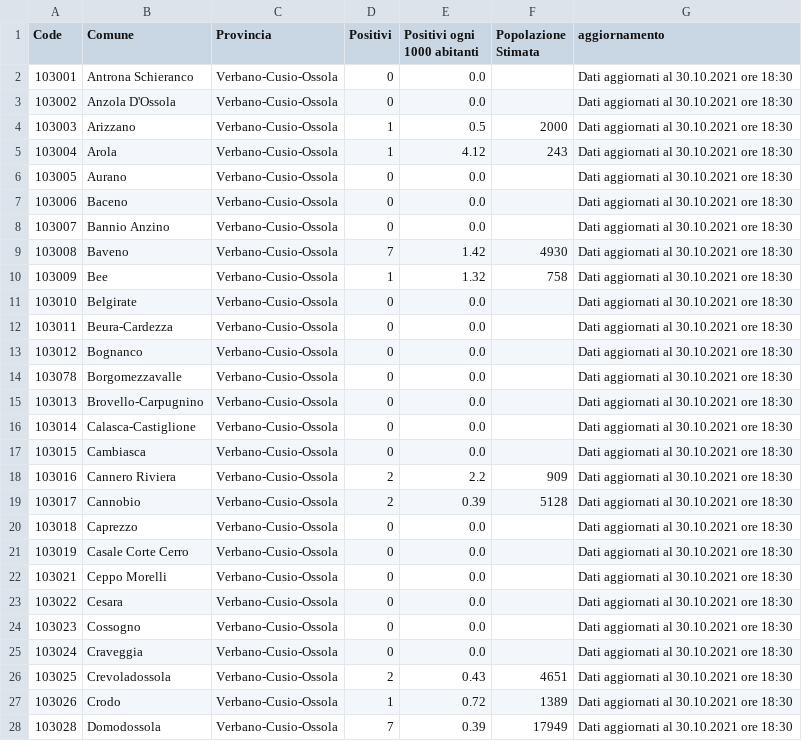
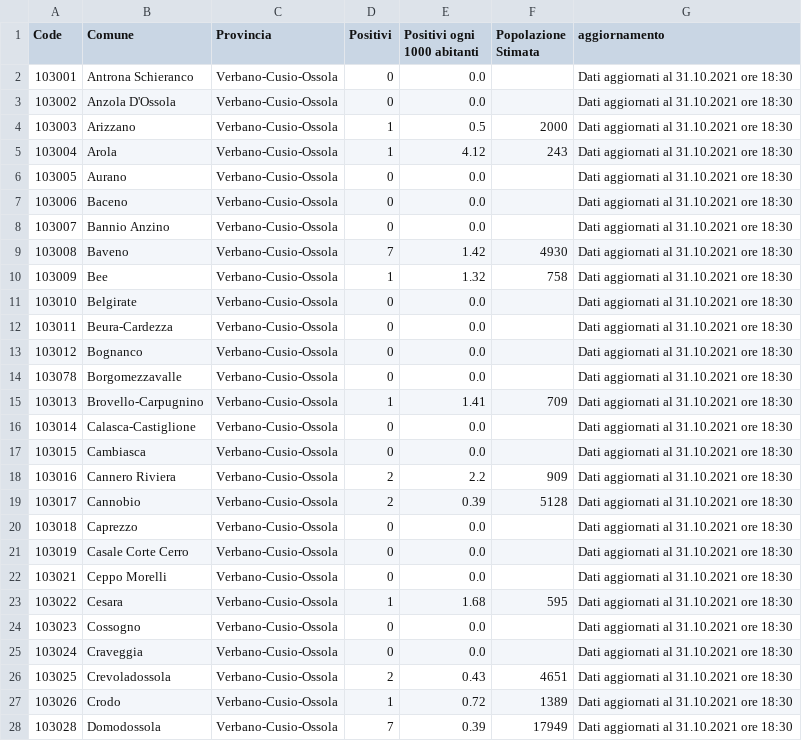
Before and after one commit to floatingpurr/covid-piemonte, a CSV file: data/postprocessing/Verbano-Cusio-Ossola.csv, drawn as a sheet; only a part is shown; the diff covers the shown part only.

```diff
--- a/data/postprocessing/Verbano-Cusio-Ossola.csv
+++ b/data/postprocessing/Verbano-Cusio-Ossola.csv
@@ -1,28 +1,28 @@
 Code,Comune,Provincia,Positivi,Positivi ogni 1000 abitanti,Popolazione Stimata,aggiornamento
-103001,Antrona Schieranco,Verbano-Cusio-Ossola,0,0.0,,Dati aggiornati al 30.10.2021 ore 18:30
-103002,Anzola D'Ossola,Verbano-Cusio-Ossola,0,0.0,,Dati aggiornati al 30.10.2021 ore 18:30
-103003,Arizzano,Verbano-Cusio-Ossola,1,0.5,2000,Dati aggiornati al 30.10.2021 ore 18:30
-103004,Arola,Verbano-Cusio-Ossola,1,4.12,243,Dati aggiornati al 30.10.2021 ore 18:30
-103005,Aurano,Verbano-Cusio-Ossola,0,0.0,,Dati aggiornati al 30.10.2021 ore 18:30
-103006,Baceno,Verbano-Cusio-Ossola,0,0.0,,Dati aggiornati al 30.10.2021 ore 18:30
-103007,Bannio Anzino,Verbano-Cusio-Ossola,0,0.0,,Dati aggiornati al 30.10.2021 ore 18:30
-103008,Baveno,Verbano-Cusio-Ossola,7,1.42,4930,Dati aggiornati al 30.10.2021 ore 18:30
-103009,Bee,Verbano-Cusio-Ossola,1,1.32,758,Dati aggiornati al 30.10.2021 ore 18:30
-103010,Belgirate,Verbano-Cusio-Ossola,0,0.0,,Dati aggiornati al 30.10.2021 ore 18:30
-103011,Beura-Cardezza,Verbano-Cusio-Ossola,0,0.0,,Dati aggiornati al 30.10.2021 ore 18:30
-103012,Bognanco,Verbano-Cusio-Ossola,0,0.0,,Dati aggiornati al 30.10.2021 ore 18:30
-103078,Borgomezzavalle,Verbano-Cusio-Ossola,0,0.0,,Dati aggiornati al 30.10.2021 ore 18:30
-103013,Brovello-Carpugnino,Verbano-Cusio-Ossola,0,0.0,,Dati aggiornati al 30.10.2021 ore 18:30
-103014,Calasca-Castiglione,Verbano-Cusio-Ossola,0,0.0,,Dati aggiornati al 30.10.2021 ore 18:30
-103015,Cambiasca,Verbano-Cusio-Ossola,0,0.0,,Dati aggiornati al 30.10.2021 ore 18:30
-103016,Cannero Riviera,Verbano-Cusio-Ossola,2,2.2,909,Dati aggiornati al 30.10.2021 ore 18:30
-103017,Cannobio,Verbano-Cusio-Ossola,2,0.39,5128,Dati aggiornati al 30.10.2021 ore 18:30
-103018,Caprezzo,Verbano-Cusio-Ossola,0,0.0,,Dati aggiornati al 30.10.2021 ore 18:30
-103019,Casale Corte Cerro,Verbano-Cusio-Ossola,0,0.0,,Dati aggiornati al 30.10.2021 ore 18:30
-103021,Ceppo Morelli,Verbano-Cusio-Ossola,0,0.0,,Dati aggiornati al 30.10.2021 ore 18:30
-103022,Cesara,Verbano-Cusio-Ossola,0,0.0,,Dati aggiornati al 30.10.2021 ore 18:30
-103023,Cossogno,Verbano-Cusio-Ossola,0,0.0,,Dati aggiornati al 30.10.2021 ore 18:30
-103024,Craveggia,Verbano-Cusio-Ossola,0,0.0,,Dati aggiornati al 30.10.2021 ore 18:30
-103025,Crevoladossola,Verbano-Cusio-Ossola,2,0.43,4651,Dati aggiornati al 30.10.2021 ore 18:30
-103026,Crodo,Verbano-Cusio-Ossola,1,0.72,1389,Dati aggiornati al 30.10.2021 ore 18:30
-103028,Domodossola,Verbano-Cusio-Ossola,7,0.39,17949,Dati aggiornati al 30.10.2021 ore 18:30
+103001,Antrona Schieranco,Verbano-Cusio-Ossola,0,0.0,,Dati aggiornati al 31.10.2021 ore 18:30
+103002,Anzola D'Ossola,Verbano-Cusio-Ossola,0,0.0,,Dati aggiornati al 31.10.2021 ore 18:30
+103003,Arizzano,Verbano-Cusio-Ossola,1,0.5,2000,Dati aggiornati al 31.10.2021 ore 18:30
+103004,Arola,Verbano-Cusio-Ossola,1,4.12,243,Dati aggiornati al 31.10.2021 ore 18:30
+103005,Aurano,Verbano-Cusio-Ossola,0,0.0,,Dati aggiornati al 31.10.2021 ore 18:30
+103006,Baceno,Verbano-Cusio-Ossola,0,0.0,,Dati aggiornati al 31.10.2021 ore 18:30
+103007,Bannio Anzino,Verbano-Cusio-Ossola,0,0.0,,Dati aggiornati al 31.10.2021 ore 18:30
+103008,Baveno,Verbano-Cusio-Ossola,7,1.42,4930,Dati aggiornati al 31.10.2021 ore 18:30
+103009,Bee,Verbano-Cusio-Ossola,1,1.32,758,Dati aggiornati al 31.10.2021 ore 18:30
+103010,Belgirate,Verbano-Cusio-Ossola,0,0.0,,Dati aggiornati al 31.10.2021 ore 18:30
+103011,Beura-Cardezza,Verbano-Cusio-Ossola,0,0.0,,Dati aggiornati al 31.10.2021 ore 18:30
+103012,Bognanco,Verbano-Cusio-Ossola,0,0.0,,Dati aggiornati al 31.10.2021 ore 18:30
+103078,Borgomezzavalle,Verbano-Cusio-Ossola,0,0.0,,Dati aggiornati al 31.10.2021 ore 18:30
+103013,Brovello-Carpugnino,Verbano-Cusio-Ossola,1,1.41,709,Dati aggiornati al 31.10.2021 ore 18:30
+103014,Calasca-Castiglione,Verbano-Cusio-Ossola,0,0.0,,Dati aggiornati al 31.10.2021 ore 18:30
+103015,Cambiasca,Verbano-Cusio-Ossola,0,0.0,,Dati aggiornati al 31.10.2021 ore 18:30
+103016,Cannero Riviera,Verbano-Cusio-Ossola,2,2.2,909,Dati aggiornati al 31.10.2021 ore 18:30
+103017,Cannobio,Verbano-Cusio-Ossola,2,0.39,5128,Dati aggiornati al 31.10.2021 ore 18:30
+103018,Caprezzo,Verbano-Cusio-Ossola,0,0.0,,Dati aggiornati al 31.10.2021 ore 18:30
+103019,Casale Corte Cerro,Verbano-Cusio-Ossola,0,0.0,,Dati aggiornati al 31.10.2021 ore 18:30
+103021,Ceppo Morelli,Verbano-Cusio-Ossola,0,0.0,,Dati aggiornati al 31.10.2021 ore 18:30
+103022,Cesara,Verbano-Cusio-Ossola,1,1.68,595,Dati aggiornati al 31.10.2021 ore 18:30
+103023,Cossogno,Verbano-Cusio-Ossola,0,0.0,,Dati aggiornati al 31.10.2021 ore 18:30
+103024,Craveggia,Verbano-Cusio-Ossola,0,0.0,,Dati aggiornati al 31.10.2021 ore 18:30
+103025,Crevoladossola,Verbano-Cusio-Ossola,2,0.43,4651,Dati aggiornati al 31.10.2021 ore 18:30
+103026,Crodo,Verbano-Cusio-Ossola,1,0.72,1389,Dati aggiornati al 31.10.2021 ore 18:30
+103028,Domodossola,Verbano-Cusio-Ossola,7,0.39,17949,Dati aggiornati al 31.10.2021 ore 18:30
```
Also changed, not shown: 47 edited cells elsewhere in this file, data/postprocessing/Alessandria.csv, data/postprocessing/Cuneo.csv, 9 other files.
